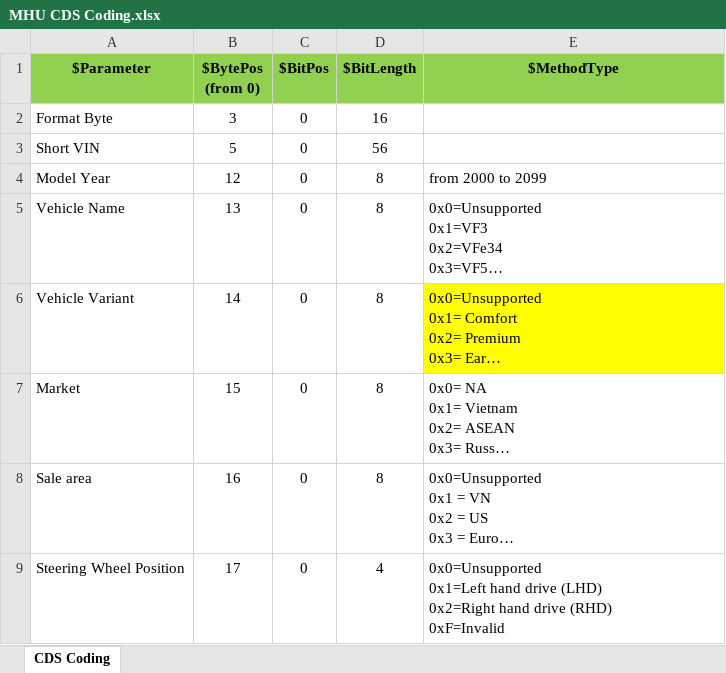
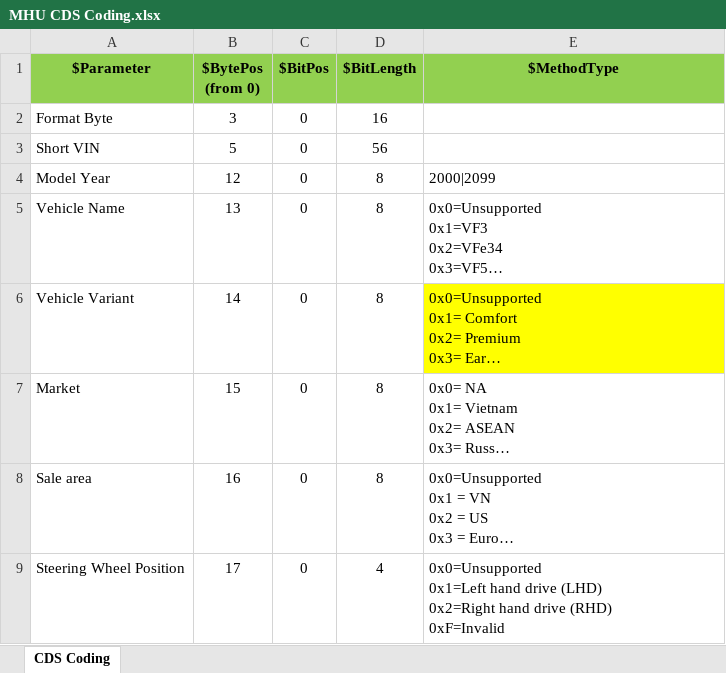
Before and after one commit to dathp95/UDS-Analysis, an Excel workbook: config/Coding/MHU CDS Coding.xlsx, sheet CDS Coding, drawn as a sheet; only a part is shown; long unchanged cells end in …; values as stored, in another font and other column widths than the file's, no borders; conditional formats not drawn; the diff names each change by its address in the sheet, - before the commit and + after, or states it on an @@ line.

```diff
--- a/config/Coding/MHU CDS Coding.xlsx (sheet CDS Coding)
+++ b/config/Coding/MHU CDS Coding.xlsx (sheet CDS Coding)
-E4 ($MethodType): from 2000 to 2099
+E4 ($MethodType): 2000|2099
```
Also changed, not shown: config/Coding/VF3-VOD-Coding-22F112.xlsx, config/Coding/VF5NP_ACM_CDS.xlsx, 9 other files.
